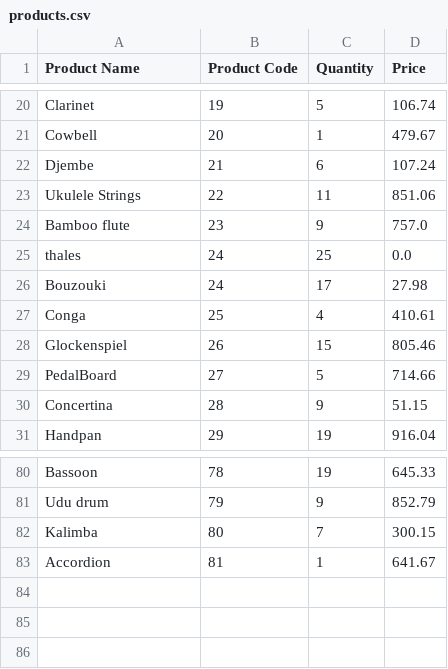
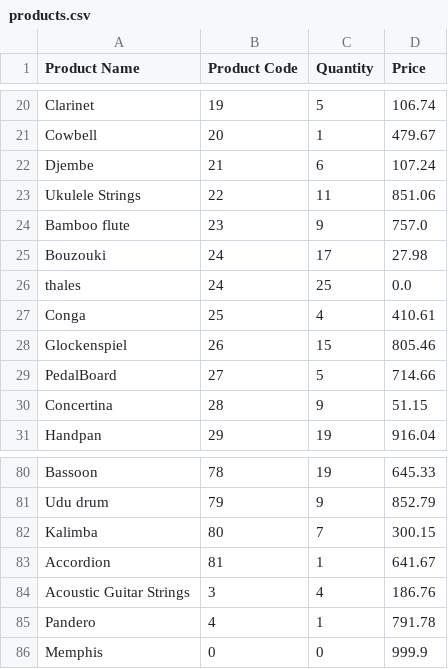
Before and after one commit to luisggf/store-project, a CSV file: products.csv, drawn as a sheet; only a part is shown, gaps mark what is left out.

```diff
--- a/products.csv
+++ b/products.csv
@@ -24,4 +24,4 @@ Ukulele Strings,22,11,851.06
 Bamboo flute,23,9,757.0
+Bouzouki,24,17,27.98
 thales,24,25,0.0
-Bouzouki,24,17,27.98
 Conga,25,4,410.61
@@ -83 +83,4 @@ Kalimba,80,7,300.15
 Accordion,81,1,641.67
+Acoustic Guitar Strings,3,4,186.76
+Pandero,4,1,791.78
+Memphis,0,0,999.9
```
Also changed, not shown: partitions/sorted-partition-1.csv, partitions/sorted-partition-2.csv, 2 other files.
